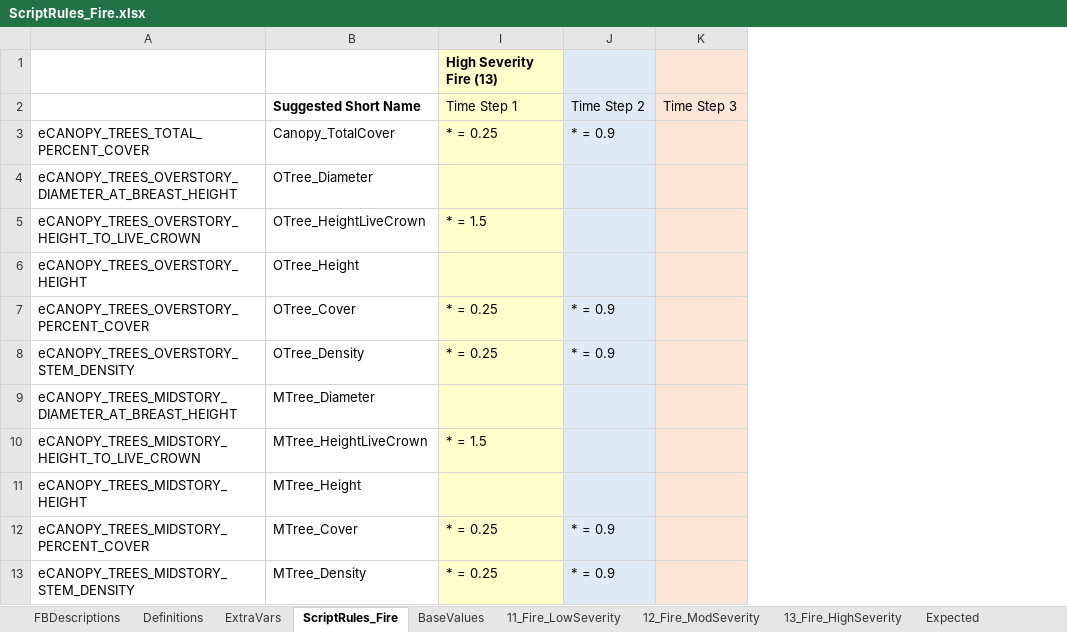
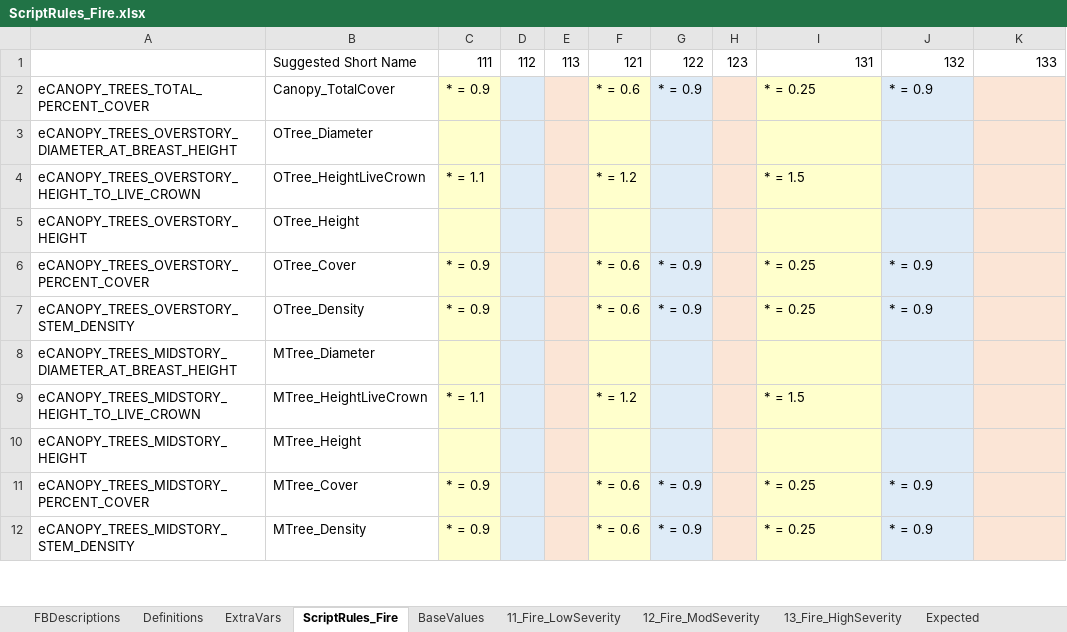
Before and after one commit to pnwairfire/fera-landfiredisturbance, an Excel workbook: specifications/1_Fire/ScriptRules_Fire.xlsx, sheet ScriptRules_Fire, drawn as a sheet; only a part is shown; values as stored, in another font and other column widths than the file's, no borders; removed rows and columns are numbered as before the commit, all else as after; the diff names each change by its address in the sheet, - before the commit and + after, or states it on an @@ line.

```diff
--- a/specifications/1_Fire/ScriptRules_Fire.xlsx (sheet ScriptRules_Fire)
+++ b/specifications/1_Fire/ScriptRules_Fire.xlsx (sheet ScriptRules_Fire)
@@ column C unhidden, rows 2-12: * = 0.9 |  | * = 1.1 |  | * = 0.9 | * = 0.9 |  | * = 1.1 |  | * = 0.9 | * = 0.9 @@
@@ column D unhidden, empty @@
@@ column E unhidden, empty @@
@@ column F unhidden, rows 2-12: * = 0.6 |  | * = 1.2 |  | * = 0.6 | * = 0.6 |  | * = 1.2 |  | * = 0.6 | * = 0.6 @@
@@ column G unhidden, rows 2-12: * = 0.9 |  |  |  | * = 0.9 | * = 0.9 |  |  |  | * = 0.9 | * = 0.9 @@
@@ column H unhidden, empty @@
-row 1:  |  | High Severity Fire (13)
-row 2:  | Suggested Short Name | Time Step 1 | Time Step 2 | Time Step 3
+row 1:  | Suggested Short Name | 111 | 112 | 113 | 121 | 122 | 123 | 131 | 132 | 133
```
Also changed, not shown: sheet 11_Fire_LowSeverity, sheet 12_Fire_ModSeverity, sheet 13_Fire_HighSeverity, formulas that keep their value, hidden cells, specifications/2_MechAdd/ScriptRules_MechAdd.xlsx, specifications/3_MechRemove/ScriptRules_MechRemove.xlsx, 7 other files.
